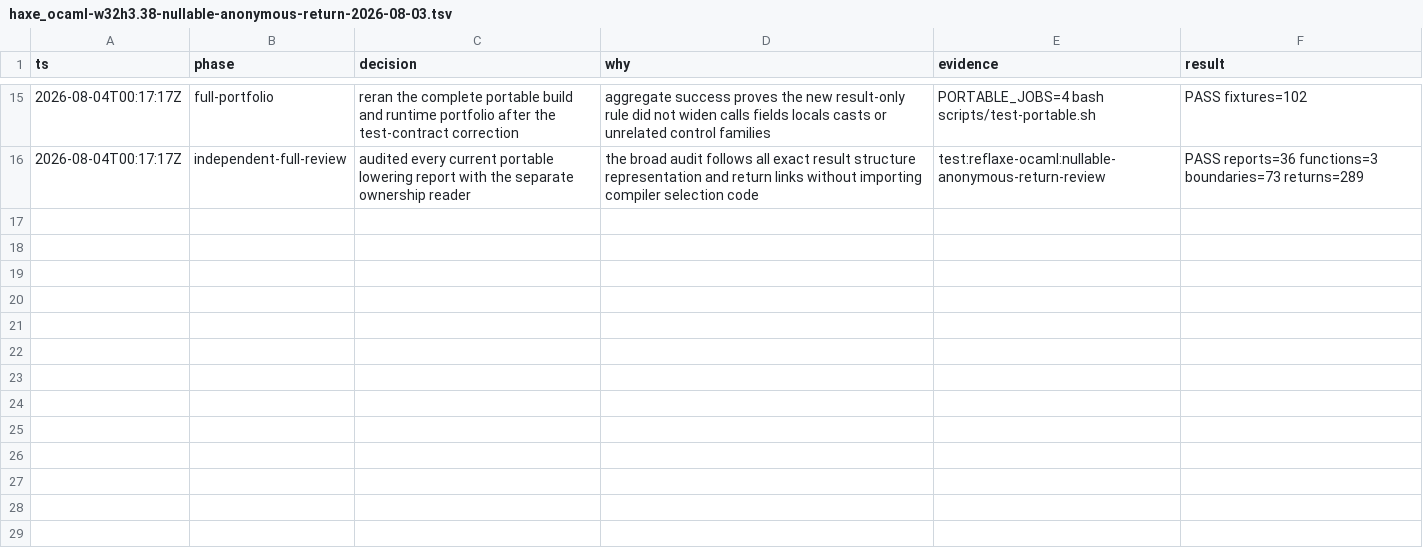
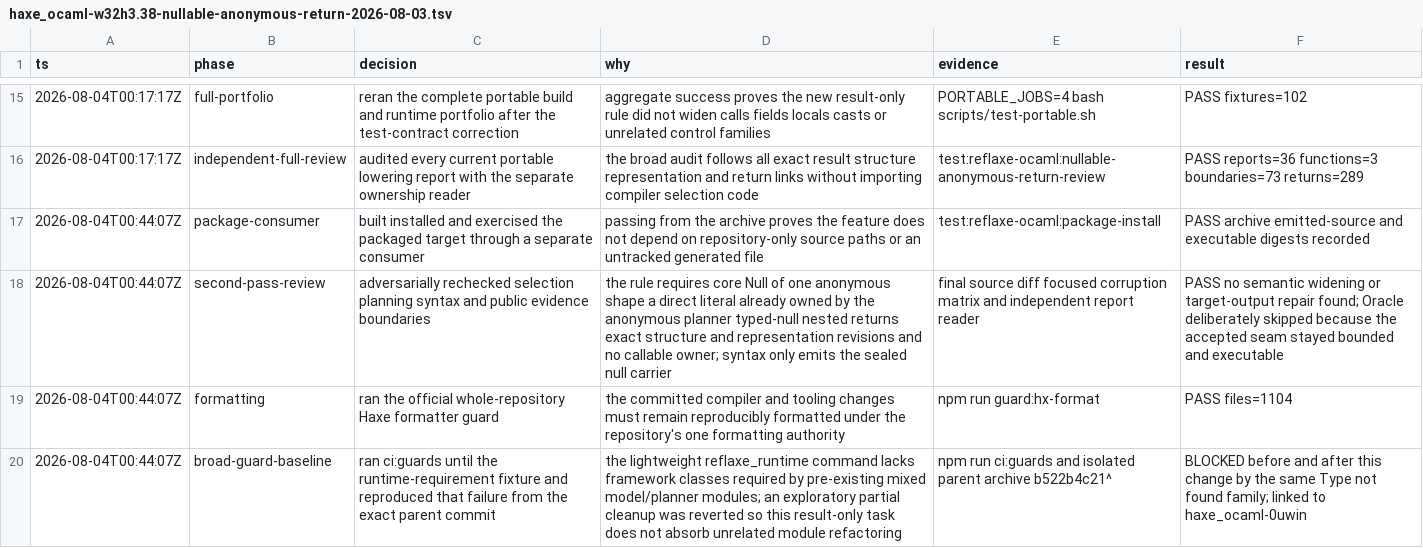
Before and after one commit to fullofcaffeine/hxhx, a TSV file: .audit/haxe_ocaml-w32h3.38-nullable-anonymous-return-2026-08-03.tsv, drawn as a sheet; only a part is shown, gaps mark what is left out.

Commit message:
chore(beads): close nullable anonymous returns
Record the installed-package proof, complete portable portfolio, independent
ownership audit, and the required xhigh second-pass review for the nullable
anonymous result slice. The Bead now closes with README and Full1 readiness
unchanged.

The broad guard run also exposed an older runtime-contract fixture failure.
The same missing framework types reproduce from the implementation's parent
commit, so the finding is handed to the existing runtime-requirements owner
instead of being hidden or folded into this semantic change.

```diff
--- a/.audit/haxe_ocaml-w32h3.38-nullable-anonymous-return-2026-08-03.tsv
+++ b/.audit/haxe_ocaml-w32h3.38-nullable-anonymous-return-2026-08-03.tsv
@@ -16 +16,5 @@ ts	phase	decision	why	evidence	result
 2026-08-04T00:17:17Z	independent-full-review	audited every current portable lowering report with the separate ownership reader	the broad audit follows all exact result structure representation and return links without importing compiler selection code	test:reflaxe-ocaml:nullable-anonymous-return-review	PASS reports=36 functions=3 boundaries=73 returns=289
+2026-08-04T00:44:07Z	package-consumer	built installed and exercised the packaged target through a separate consumer	passing from the archive proves the feature does not depend on repository-only source paths or an untracked generated file	test:reflaxe-ocaml:package-install	PASS archive emitted-source and executable digests recorded
+2026-08-04T00:44:07Z	second-pass-review	adversarially rechecked selection planning syntax and public evidence boundaries	the rule requires core Null of one anonymous shape a direct literal already owned by the anonymous planner typed-null nested returns exact structure and representation revisions and no callable owner; syntax only emits the sealed null carrier	final source diff focused corruption matrix and independent report reader	PASS no semantic widening or target-output repair found; Oracle deliberately skipped because the accepted seam stayed bounded and executable
+2026-08-04T00:44:07Z	formatting	ran the official whole-repository Haxe formatter guard	the committed compiler and tooling changes must remain reproducibly formatted under the repository's one formatting authority	npm run guard:hx-format	PASS files=1104
+2026-08-04T00:44:07Z	broad-guard-baseline	ran ci:guards until the runtime-requirement fixture and reproduced that failure from the exact parent commit	the lightweight reflaxe_runtime command lacks framework classes required by pre-existing mixed model/planner modules; an exploratory partial cleanup was reverted so this result-only task does not absorb unrelated module refactoring	npm run ci:guards and isolated parent archive b522b4c21^	BLOCKED before and after this change by the same Type not found family; linked to haxe_ocaml-0uwin
```
Also changed, not shown: 1 other file.
